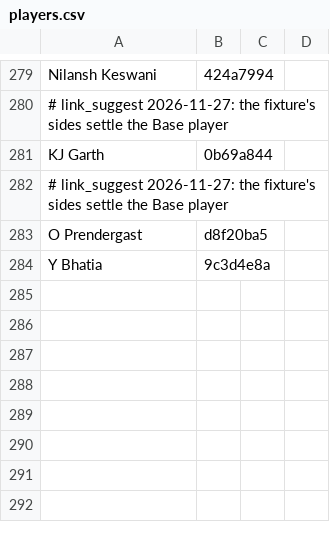
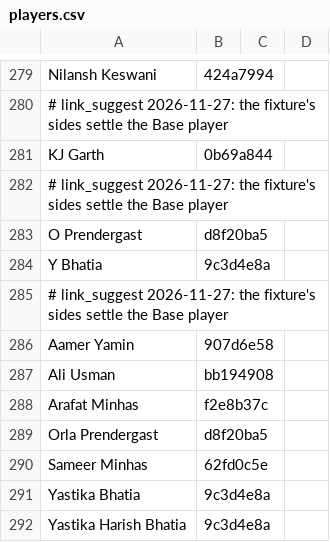
Before and after one commit to dheerajgoel17/cricket-data, a CSV file: value_bets/mappings/players.csv, drawn as a sheet; only a part is shown, gaps mark what is left out; the diff names each change by its address in the sheet, - before the commit and + after, or states it on an @@ line.

```diff
--- a/value_bets/mappings/players.csv
+++ b/value_bets/mappings/players.csv
+row 285: # link_suggest 2026-11-27: the fixture's sides settle the Base player
+row 286: Aamer Yamin | 907d6e58
+row 287: Ali Usman | bb194908
+row 288: Arafat Minhas | f2e8b37c
+row 289: Orla Prendergast | d8f20ba5
+row 290: Sameer Minhas | 62fd0c5e
+row 291: Yastika Bhatia | 9c3d4e8a
+row 292: Yastika Harish Bhatia | 9c3d4e8a
```
Also changed, not shown: data/mappings/player_identity.csv.
